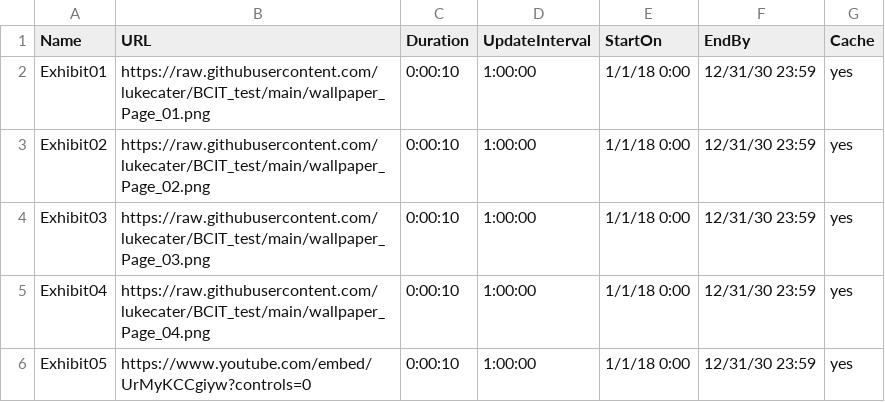
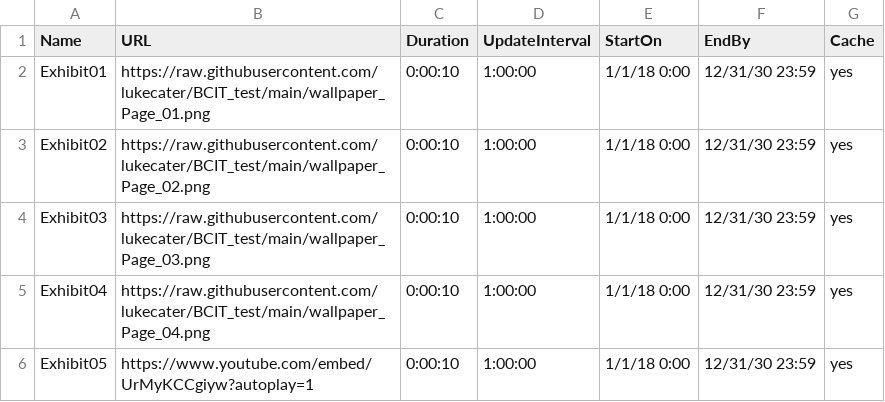
Before and after one commit to lukecater/BCIT_test, a CSV file: Playlist.csv, drawn as a sheet.

Commit message:
Update Playlist.csv

```diff
--- a/Playlist.csv
+++ b/Playlist.csv
@@ -5,2 +5,2 @@ Exhibit03,https://raw.githubusercontent.com/lukecater/BCIT_test/main/wallpaper_P
 Exhibit04,https://raw.githubusercontent.com/lukecater/BCIT_test/main/wallpaper_Page_04.png,0:00:10,1:00:00,1/1/18 0:00,12/31/30 23:59,yes
-Exhibit05,https://www.youtube.com/embed/UrMyKCCgiyw?controls=0,0:00:10,1:00:00,1/1/18 0:00,12/31/30 23:59,yes
+Exhibit05,https://www.youtube.com/embed/UrMyKCCgiyw?autoplay=1,0:00:10,1:00:00,1/1/18 0:00,12/31/30 23:59,yes
```
